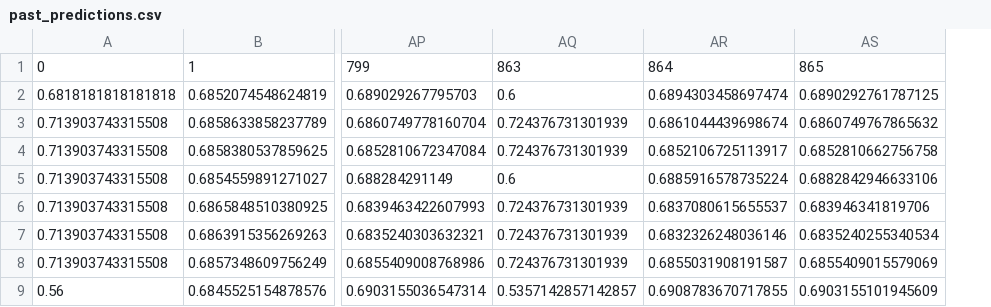
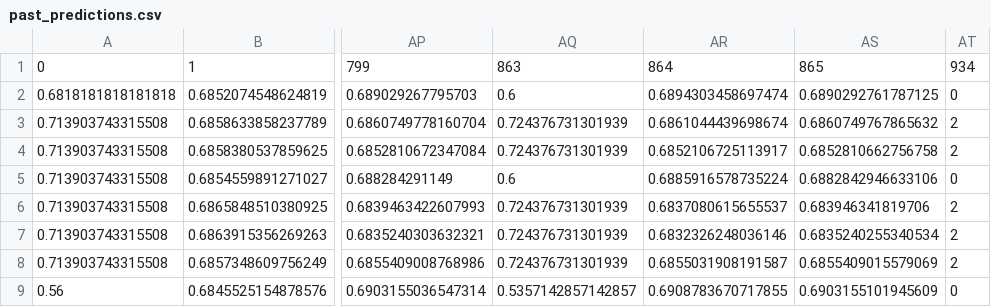
Before and after one commit to OlafVrijmoet/Thesis, a CSV file: performance_tracking/data/neural_course/past_predictions.csv, drawn as a sheet; only a part is shown, gaps mark what is left out; the diff names each change by its address in the sheet, - before the commit and + after, or states it on an @@ line.

```diff
--- a/performance_tracking/data/neural_course/past_predictions.csv
+++ b/performance_tracking/data/neural_course/past_predictions.csv
+column AT, rows 1-9: 934 | 0 | 2 | 2 | 0 | 2 | 2 | 2 | 0
```
Also changed, not shown: performance_tracking/data/beetle/past_predictions.csv, performance_tracking/data/biology/past_predictions.csv, 11 other files.
